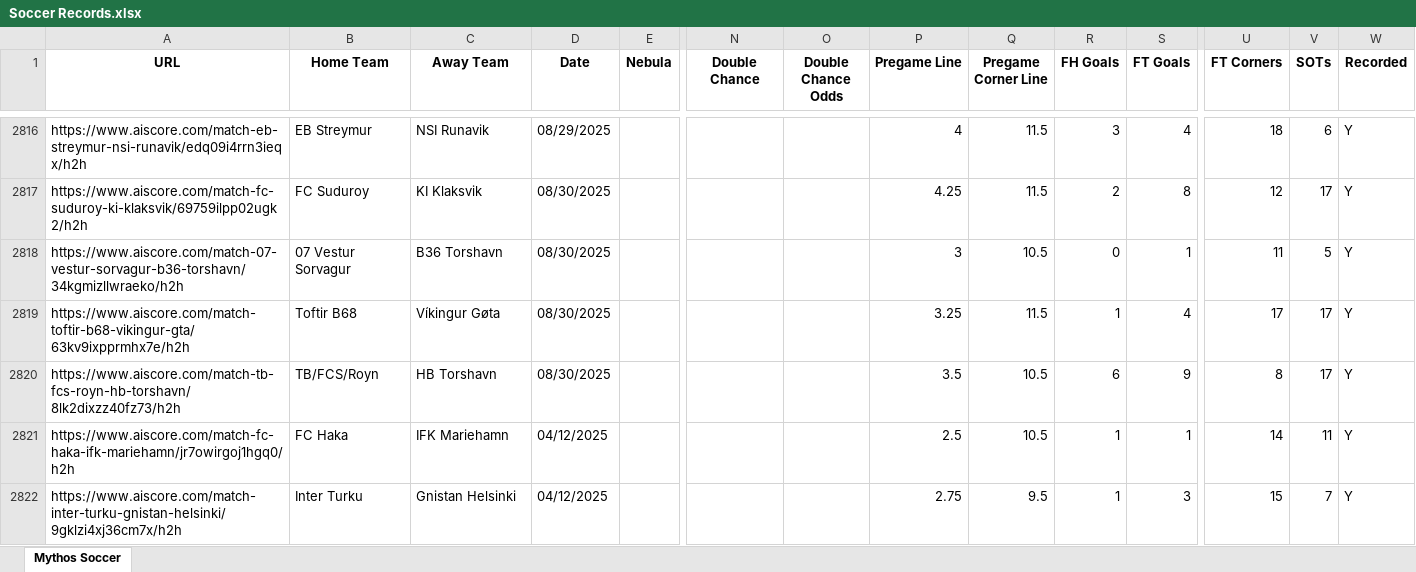
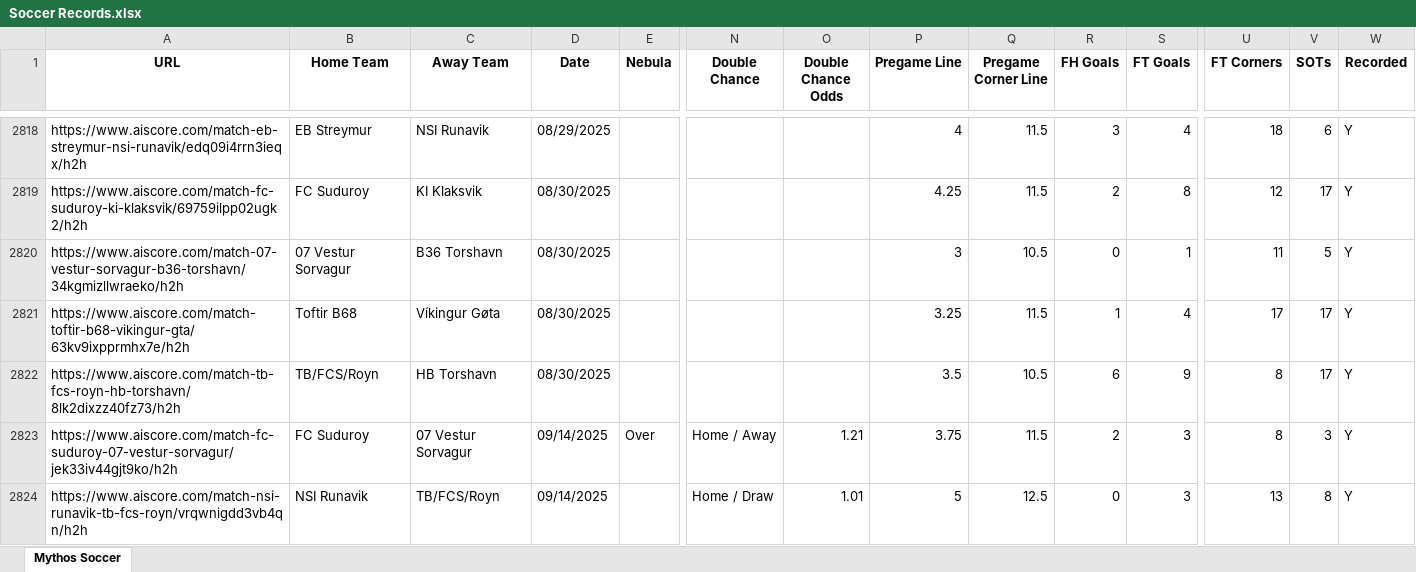
Before and after one commit to Captain-Duckie/whop, an Excel workbook: public/Soccer Records.xlsx, sheet Mythos Soccer, drawn as a sheet; only a part is shown, gaps mark what is left out; the shorter side is filled out with more unchanged rows; values as stored, in another font and other column widths than the file's, no borders; rows hold the shown columns only; the diff covers the shown part only; the diff names each change by its address in the sheet, - before the commit and + after, or states it on an @@ line.

Commit message:
Auto-update Soccer Records at 2025-09-14T14:09:05.724060

```diff
--- a/public/Soccer Records.xlsx (sheet Mythos Soccer)
+++ b/public/Soccer Records.xlsx (sheet Mythos Soccer)
+row 2823: https://www.aiscore.com/match-fc-suduroy-07-vestur-sorvagur/jek33iv44gjt9ko/h2h | FC Suduroy | 07 Vestur Sorvagur | 09/14/2025 | Over | Home / Away | 1.21 | 3.75 | 11.5 | 2 | 3 | 8 | 3 | Y
+row 2824: https://www.aiscore.com/match-nsi-runavik-tb-fcs-royn/vrqwnigdd3vb4qn/h2h | NSI Runavik | TB/FCS/Royn | 09/14/2025 |  | Home / Draw | 1.01 | 5 | 12.5 | 0 | 3 | 13 | 8 | Y
```
Also changed, not shown: 59 added rows, 26 removed rows and 22 edited cells elsewhere in this sheet.
